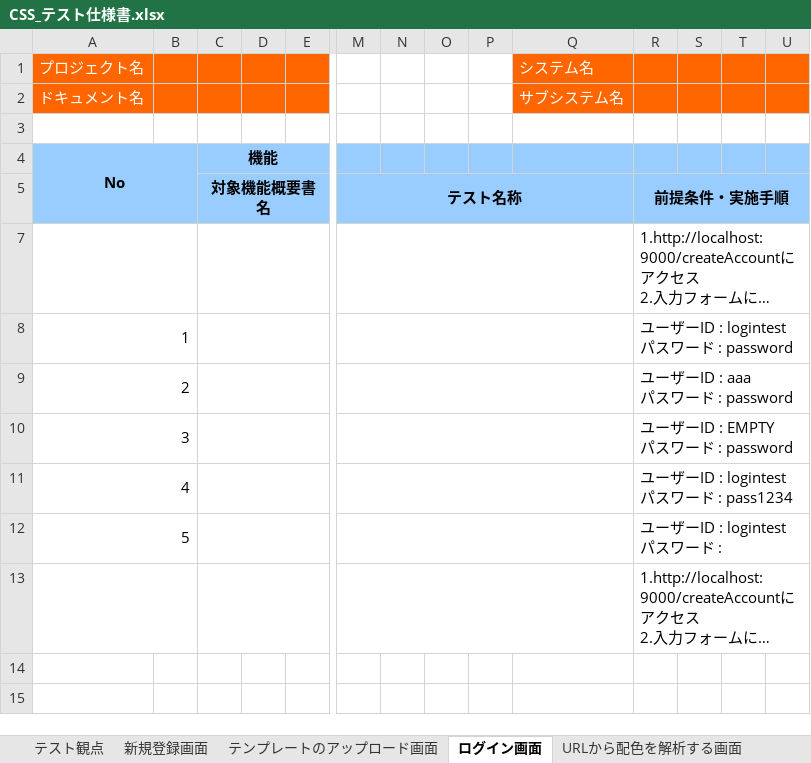
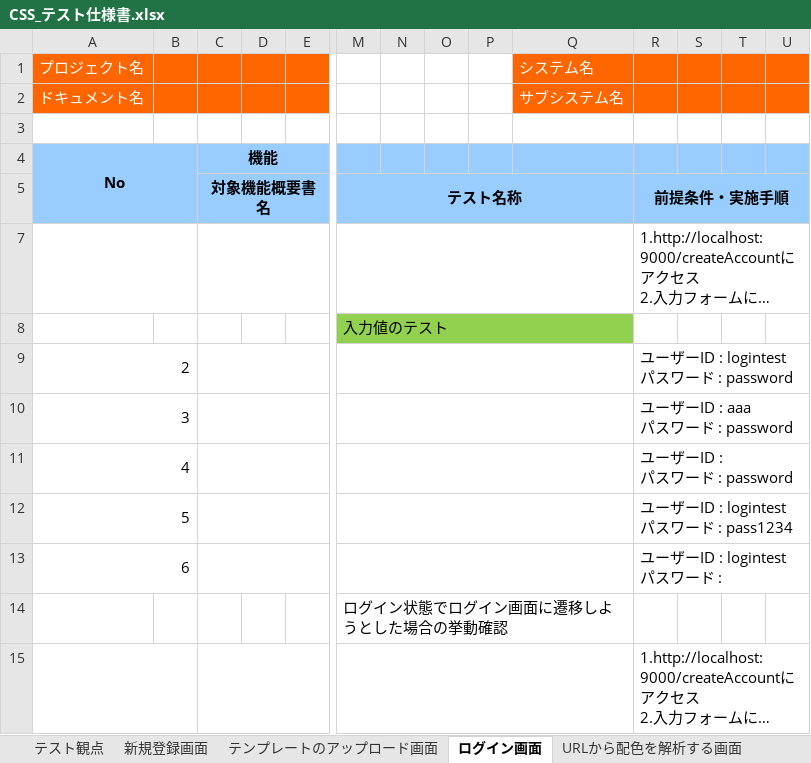
Before and after one commit to ColorSchemeSystem/CSS, an Excel workbook: CSS_テスト仕様書.xlsx, sheet ログイン画面, drawn as a sheet; only a part is shown, gaps mark what is left out; long unchanged cells end in …; values as stored, in another font and other column widths than the file's, no borders; addresses are those after the commit; rows hold the shown columns only; ↵ is a line break in a cell; the diff names each change by its address in the sheet, - before the commit and + after, or states it on an @@ line.

Commit message:
テスト仕様書の修正

```diff
--- a/CSS_テスト仕様書.xlsx (sheet ログイン画面)
+++ b/CSS_テスト仕様書.xlsx (sheet ログイン画面)
+row 8:  |  |  |  |  | 入力値のテスト
@@ column A renumbered between rows 9 and 13 @@
-R11: ユーザーID : EMPTY ↵ パスワード : password
+R11: ユーザーID : ↵ パスワード : password
+row 14:  |  |  |  |  | ログイン状態でログイン画面に遷移しようとした場合の挙動確認
```
